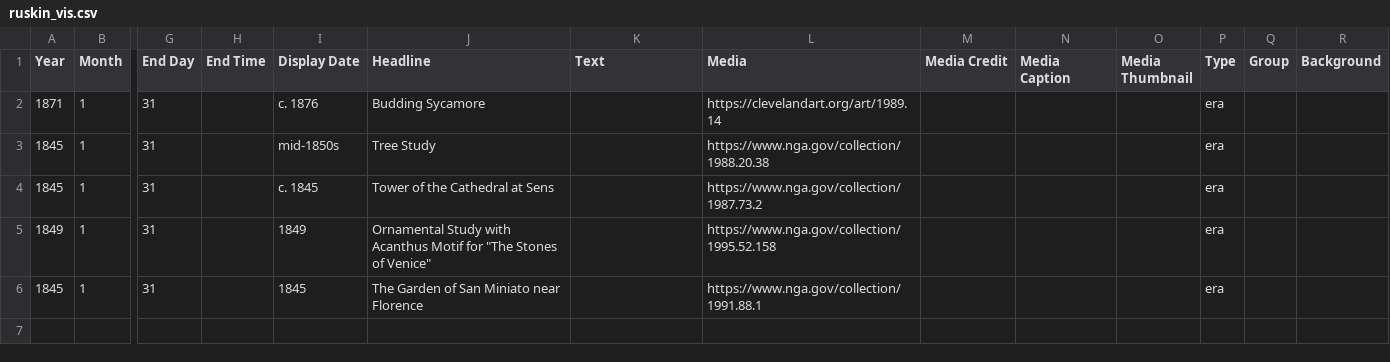
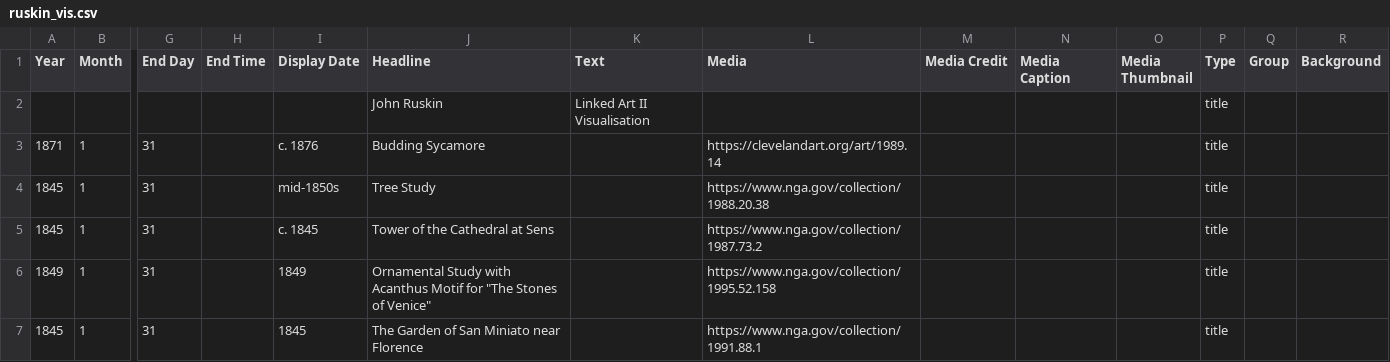
Before and after one commit to tgra/Linked-Art, a CSV file: jupyter_notebooks/data/ruskin/output/csv/ruskin_vis.csv, drawn as a sheet; only a part is shown, gaps mark what is left out; addresses are those after the commit; rows hold the shown columns only; the diff names each change by its address in the sheet, - before the commit and + after, or states it on an @@ line.

Commit message:
update rusking notebook

```diff
--- a/jupyter_notebooks/data/ruskin/output/csv/ruskin_vis.csv
+++ b/jupyter_notebooks/data/ruskin/output/csv/ruskin_vis.csv
+row 2:  |  |  |  |  | John Ruskin | Linked Art II Visualisation |  |  |  |  | title
-P3:P7 (Type): era
+P3:P7 (Type): title
```
Also changed, not shown: 1 other file.
